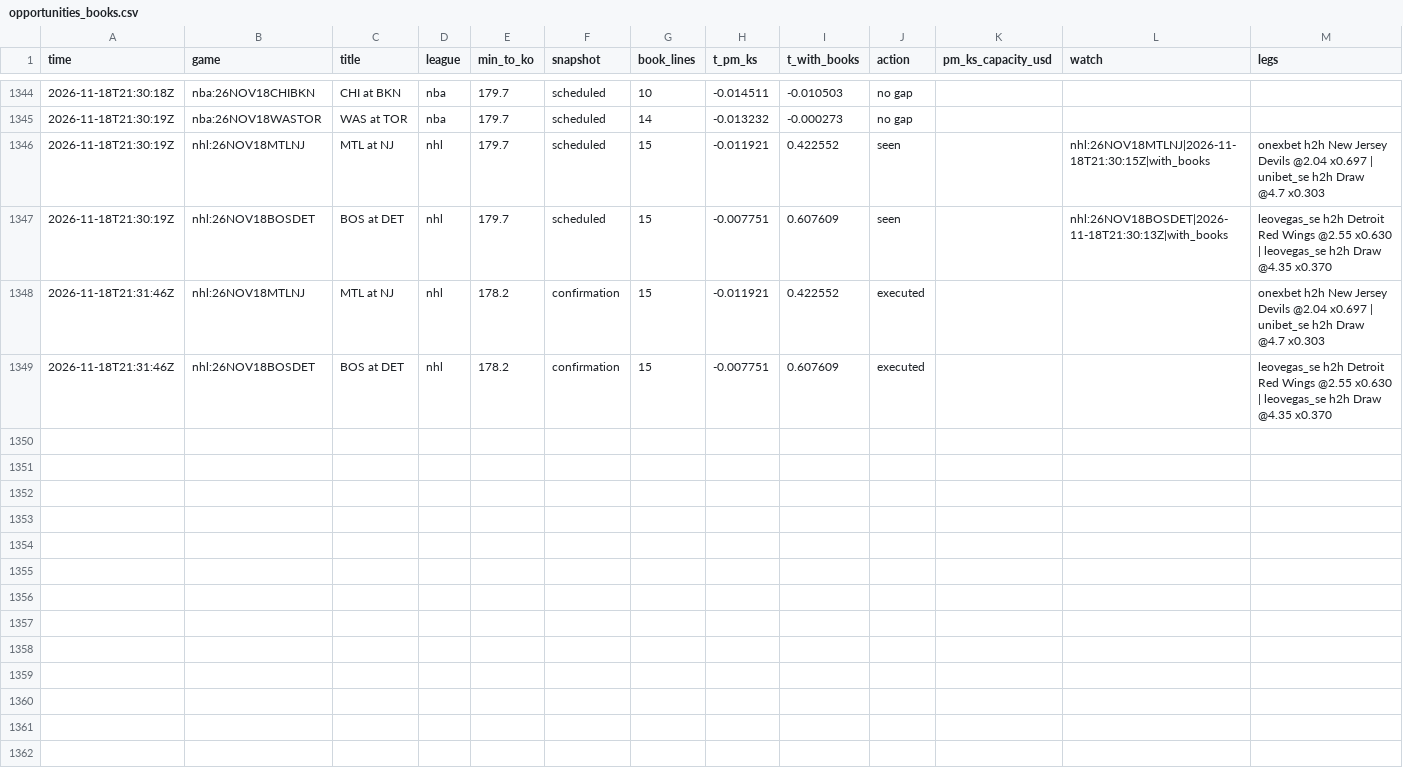
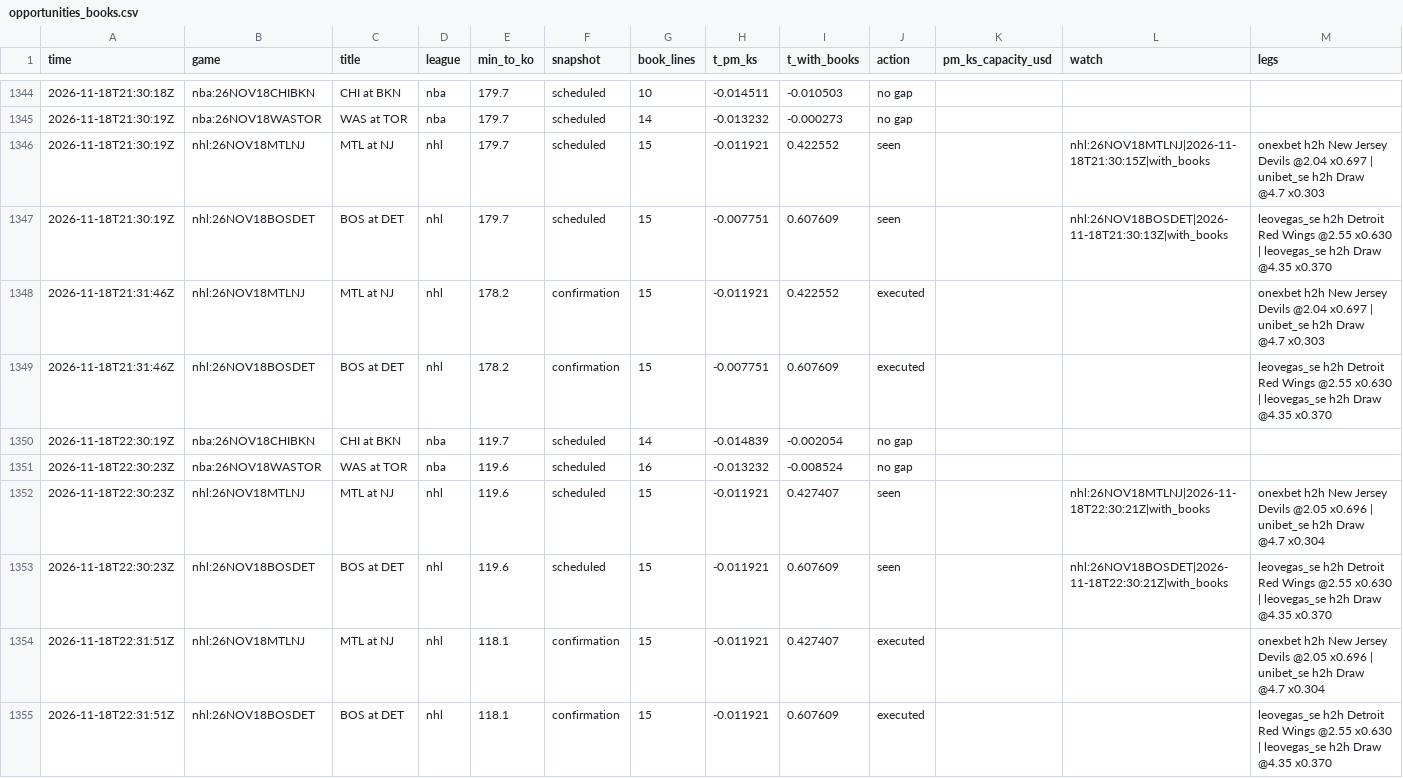
Before and after one commit to TFGdeprova/tfg-upf-test, a CSV file: results/opportunities_books.csv, drawn as a sheet; only a part is shown, gaps mark what is left out; the diff names each change by its address in the sheet, - before the commit and + after, or states it on an @@ line.

```diff
--- a/results/opportunities_books.csv
+++ b/results/opportunities_books.csv
+row 1350: 2026-11-18T22:30:19Z | nba:26NOV18CHIBKN | CHI at BKN | nba | 119.7 | scheduled | 14 | -0.014839 | -0.002054 | no gap
+row 1351: 2026-11-18T22:30:23Z | nba:26NOV18WASTOR | WAS at TOR | nba | 119.6 | scheduled | 16 | -0.013232 | -0.008524 | no gap
+row 1352: 2026-11-18T22:30:23Z | nhl:26NOV18MTLNJ | MTL at NJ | nhl | 119.6 | scheduled | 15 | -0.011921 | 0.427407 | seen |  | nhl:26NOV18MTLNJ|2026-11-18T22:30:21Z|with_books | onexbet h2h New Jersey Devils @2.05 x0.696 | unibet_se h2h Draw @4.7 x0.304
+row 1353: 2026-11-18T22:30:23Z | nhl:26NOV18BOSDET | BOS at DET | nhl | 119.6 | scheduled | 15 | -0.011921 | 0.607609 | seen |  | nhl:26NOV18BOSDET|2026-11-18T22:30:21Z|with_books | leovegas_se h2h Detroit Red Wings @2.55 x0.630 | leovegas_se h2h Draw @4.35 x0.370
+row 1354: 2026-11-18T22:31:51Z | nhl:26NOV18MTLNJ | MTL at NJ | nhl | 118.1 | confirmation | 15 | -0.011921 | 0.427407 | executed |  |  | onexbet h2h New Jersey Devils @2.05 x0.696 | unibet_se h2h Draw @4.7 x0.304
+row 1355: 2026-11-18T22:31:51Z | nhl:26NOV18BOSDET | BOS at DET | nhl | 118.1 | confirmation | 15 | -0.011921 | 0.607609 | executed |  |  | leovegas_se h2h Detroit Red Wings @2.55 x0.630 | leovegas_se h2h Draw @4.35 x0.370
```
Also changed, not shown: results/depth.csv, results/rechecks.csv, 6 other files.
